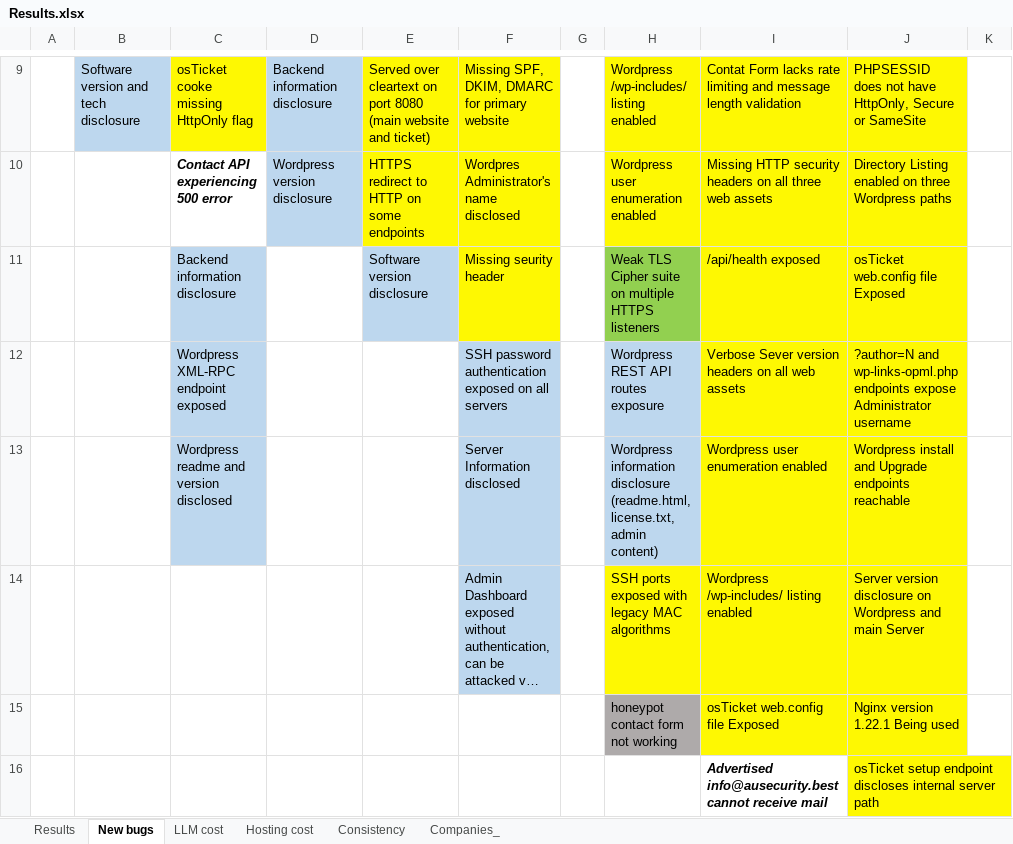
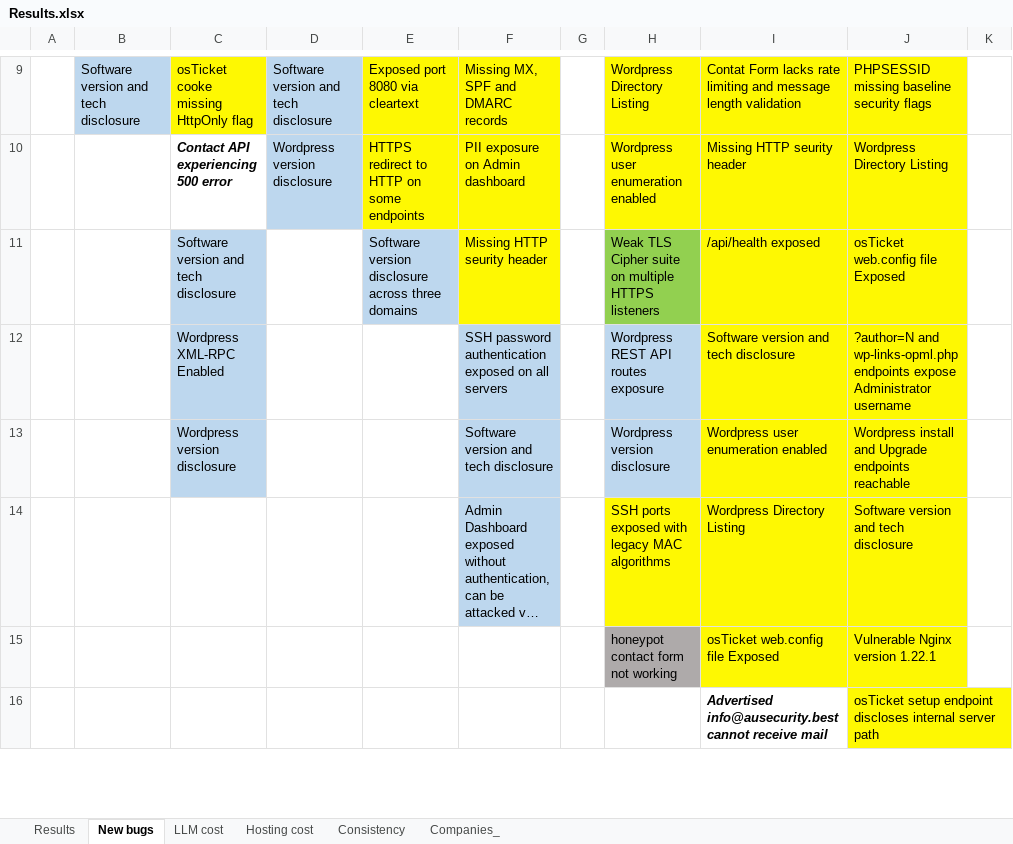
Before and after one commit to hackernese/OpenSec, an Excel workbook: results/Results.xlsx, sheet New bugs, drawn as a sheet; only a part is shown, gaps mark what is left out; long unchanged cells end in …; values as stored, in another font and other column widths than the file's, no borders; charts and pictures not drawn; the diff covers the shown part only; the diff names each change by its address in the sheet, - before the commit and + after, or states it on an @@ line.

```diff
--- a/results/Results.xlsx (sheet New bugs)
+++ b/results/Results.xlsx (sheet New bugs)
-D9: Backend information disclosure
+D9: Software version and tech disclosure
-E9: Served over cleartext on port 8080 (main website and ticket)
+E9: Exposed port 8080 via cleartext
-F9: Missing SPF, DKIM, DMARC for primary website
+F9: Missing MX, SPF and DMARC records
-H9: Wordpress /wp-includes/ listing enabled
+H9: Wordpress Directory Listing
-J9: PHPSESSID does not have HttpOnly, Secure or SameSite
+J9: PHPSESSID missing baseline security flags
-F10: Wordpres Administrator's name disclosed
+F10: PII exposure on Admin dashboard
-I10: Missing HTTP security headers on all three web assets
+I10: Missing HTTP seurity header
-J10: Directory Listing enabled on three Wordpress paths
+J10: Wordpress Directory Listing
-C11: Backend information disclosure
+C11: Software version and tech disclosure
-E11: Software version disclosure
+E11: Software version disclosure across three domains
-F11: Missing seurity header
+F11: Missing HTTP seurity header
-C12: Wordpress XML-RPC endpoint exposed
+C12: Wordpress XML-RPC Enabled
-I12: Verbose Sever version headers on all web assets
+I12: Software version and tech disclosure
-C13: Wordpress readme and version disclosed
+C13: Wordpress version disclosure
-F13: Server Information disclosed
+F13: Software version and tech disclosure
-H13: Wordpress information disclosure (readme.html, license.txt, admin content)
+H13: Wordpress version disclosure
-I14: Wordpress /wp-includes/ listing enabled
+I14: Wordpress Directory Listing
-J14: Server version disclosure on Wordpress and main Server
+J14: Software version and tech disclosure
-J15: Nginx version 1.22.1 Being used
+J15: Vulnerable Nginx version 1.22.1
```
Also changed, not shown: 2 added rows, 2 removed rows and 83 edited cells elsewhere in this sheet, sheet Results, charts or pictures, 5 other files.
